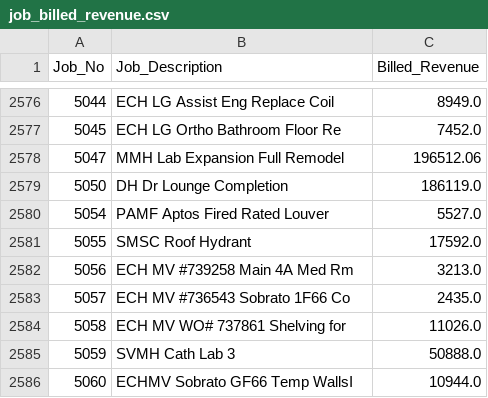
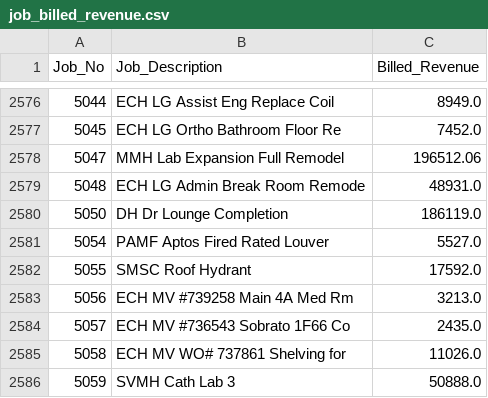
Before and after one commit to josh987123/ftg-foundation-data, a CSV file: data/job_billed_revenue.csv, drawn as a sheet; only a part is shown, gaps mark what is left out; the shorter side is filled out with more unchanged rows.

```diff
--- a/data/job_billed_revenue.csv
+++ b/data/job_billed_revenue.csv
@@ -2578,2 +2578,3 @@ Job_No,Job_Description,Billed_Revenue
 5047,MMH Lab Expansion Full Remodel,196512.06
+5048,ECH LG Admin Break Room Remode,48931.0
 5050,DH Dr Lounge Completion,186119.0
```
Also changed, not shown: data/ar_invoice_summary.csv, data/gl_history.csv, 15 other files.
